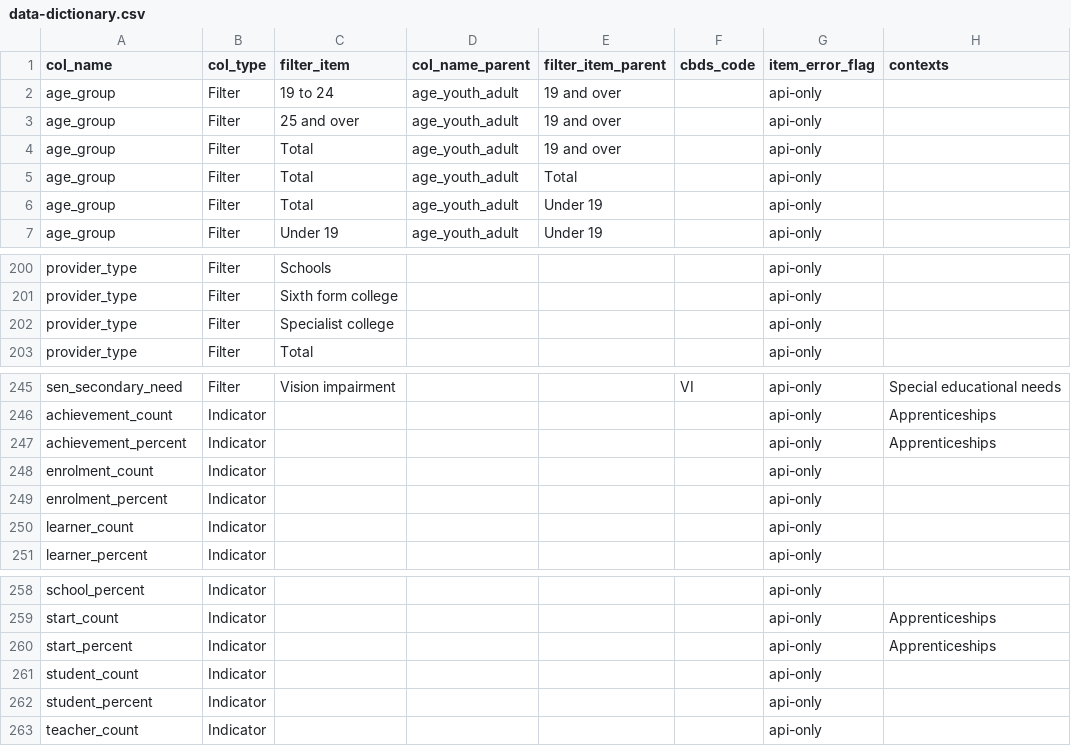
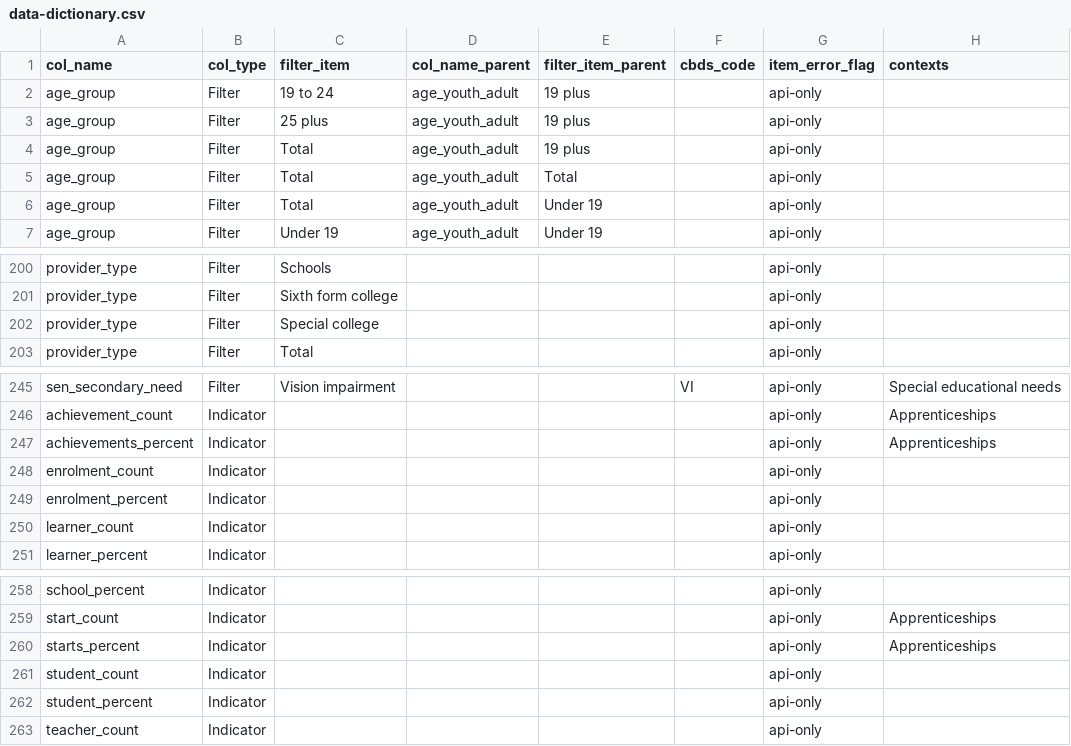
Before and after one commit to dfe-analytical-services/dfe-published-data-qa, a CSV file: data/data-dictionary.csv, drawn as a sheet; only a part is shown, gaps mark what is left out.

Commit message:
Minor tweaks to FE standard indicators and filters

```diff
--- a/data/data-dictionary.csv
+++ b/data/data-dictionary.csv
@@ -1,5 +1,5 @@
 col_name,col_type,filter_item,col_name_parent,filter_item_parent,cbds_code,item_error_flag,contexts
-age_group,Filter,19 to 24,age_youth_adult,19 and over,,api-only,
-age_group,Filter,25 and over,age_youth_adult,19 and over,,api-only,
-age_group,Filter,Total,age_youth_adult,19 and over,,api-only,
+age_group,Filter,19 to 24,age_youth_adult,19 plus,,api-only,
+age_group,Filter,25 plus,age_youth_adult,19 plus,,api-only,
+age_group,Filter,Total,age_youth_adult,19 plus,,api-only,
 age_group,Filter,Total,age_youth_adult,Total,,api-only,
@@ -201,3 +201,3 @@ provider_type,Filter,Schools,,,,api-only,
 provider_type,Filter,Sixth form college,,,,api-only,
-provider_type,Filter,Specialist college,,,,api-only,
+provider_type,Filter,Special college,,,,api-only,
 provider_type,Filter,Total,,,,api-only,
@@ -246,3 +246,3 @@ sen_secondary_need,Filter,Vision impairment,,,VI,api-only,Special educational ne
 achievement_count,Indicator,,,,,api-only,Apprenticeships
-achievement_percent,Indicator,,,,,api-only,Apprenticeships
+achievements_percent,Indicator,,,,,api-only,Apprenticeships
 enrolment_count,Indicator,,,,,api-only,
@@ -259,3 +259,3 @@ school_percent,Indicator,,,,,api-only,
 start_count,Indicator,,,,,api-only,Apprenticeships
-start_percent,Indicator,,,,,api-only,Apprenticeships
+starts_percent,Indicator,,,,,api-only,Apprenticeships
 student_count,Indicator,,,,,api-only,
```
Also changed, not shown: 2 other files.
